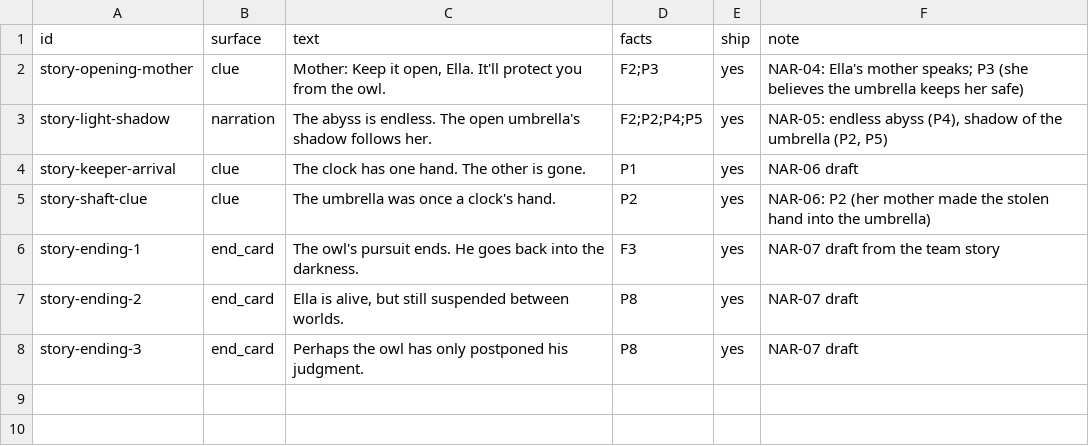
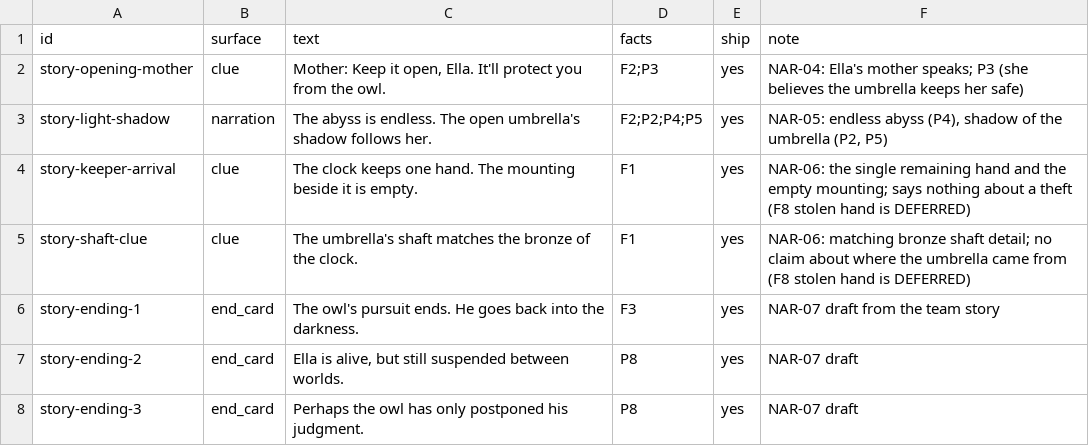
Before and after one commit to joshdrochon/UmbrellaElla, a CSV file: pipeline/story/lines.csv, drawn as a sheet.

```diff
--- a/pipeline/story/lines.csv
+++ b/pipeline/story/lines.csv
@@ -3,4 +3,4 @@ story-opening-mother,clue,"Mother: Keep it open, Ella. It'll protect you from th
 story-light-shadow,narration,The abyss is endless. The open umbrella's shadow follows her.,F2;P2;P4;P5,yes,"NAR-05: endless abyss (P4), shadow of the umbrella (P2, P5)"
-story-keeper-arrival,clue,The clock has one hand. The other is gone.,P1,yes,NAR-06 draft
-story-shaft-clue,clue,The umbrella was once a clock's hand.,P2,yes,NAR-06: P2 (her mother made the stolen hand into the umbrella)
+story-keeper-arrival,clue,The clock keeps one hand. The mounting beside it is empty.,F1,yes,NAR-06: the single remaining hand and the empty mounting; says nothing about a theft (F8 stolen hand is DEFERRED)
+story-shaft-clue,clue,The umbrella's shaft matches the bronze of the clock.,F1,yes,NAR-06: matching bronze shaft detail; no claim about where the umbrella came from (F8 stolen hand is DEFERRED)
 story-ending-1,end_card,The owl's pursuit ends. He goes back into the darkness.,F3,yes,NAR-07 draft from the team story
```
Also changed, not shown: Content/UmbrellaElla/UI/Story/StoryCues.tsv, 3 other files.
